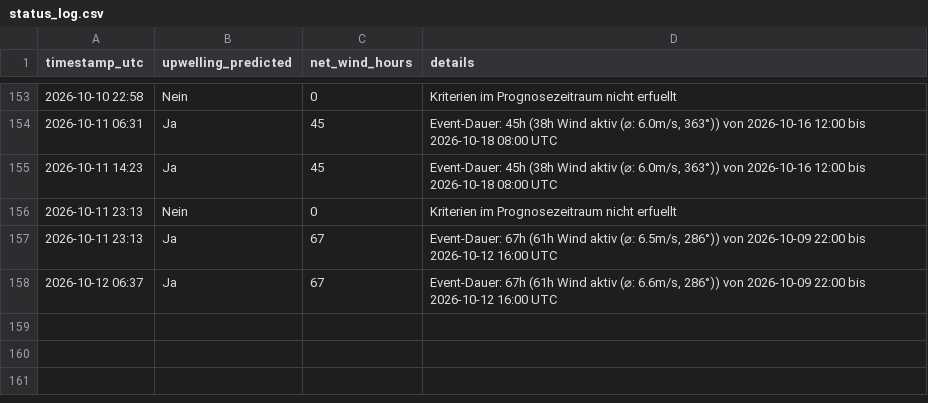
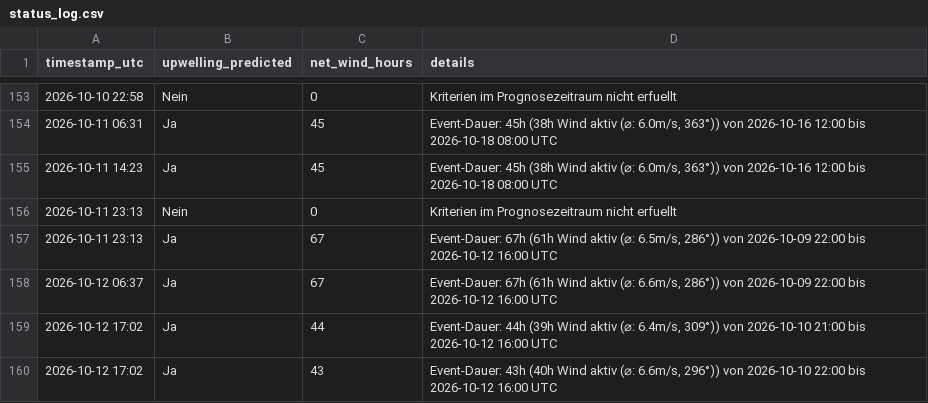
Before and after one commit to sw-of/detectUpwellingBaltic, a CSV file: archive/sassnitz/status_log.csv, drawn as a sheet; only a part is shown, gaps mark what is left out.

```diff
--- a/archive/sassnitz/status_log.csv
+++ b/archive/sassnitz/status_log.csv
@@ -158 +158,3 @@ timestamp_utc,upwelling_predicted,net_wind_hours,details
 2026-10-12 06:37,Ja,67,"Event-Dauer: 67h (61h Wind aktiv (⌀: 6.6m/s, 286°)) von 2026-10-09 22:00 bis 2026-10-12 16:00 UTC"
+2026-10-12 17:02,Ja,44,"Event-Dauer: 44h (39h Wind aktiv (⌀: 6.4m/s, 309°)) von 2026-10-10 21:00 bis 2026-10-12 16:00 UTC"
+2026-10-12 17:02,Ja,43,"Event-Dauer: 43h (40h Wind aktiv (⌀: 6.6m/s, 296°)) von 2026-10-10 22:00 bis 2026-10-12 16:00 UTC"
```
Also changed, not shown: archive/dranske/status_log.csv, archive/eckernfoerde/status_log.csv, 43 other files.
